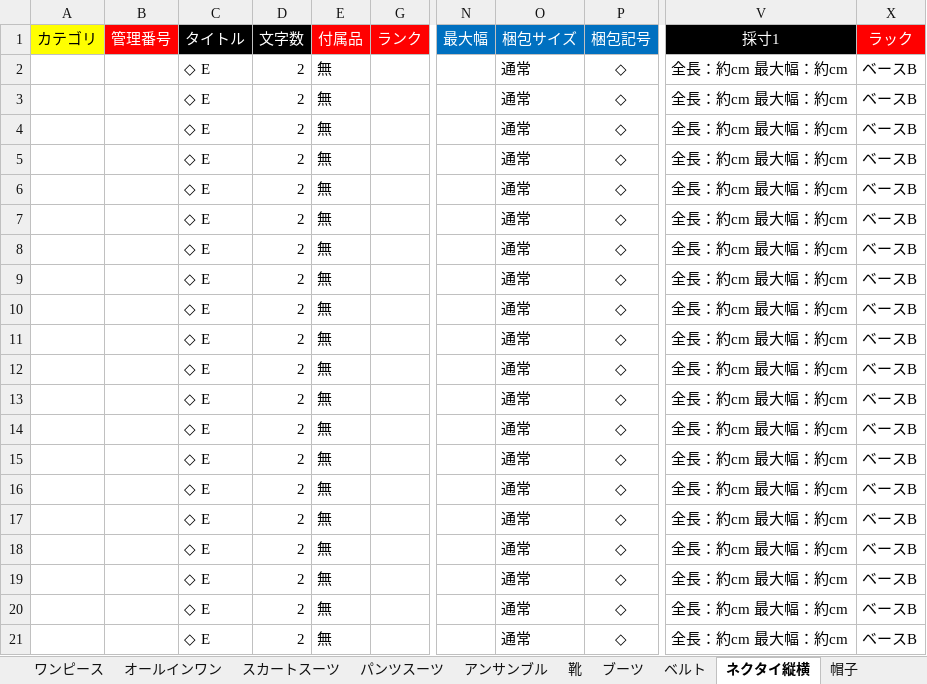
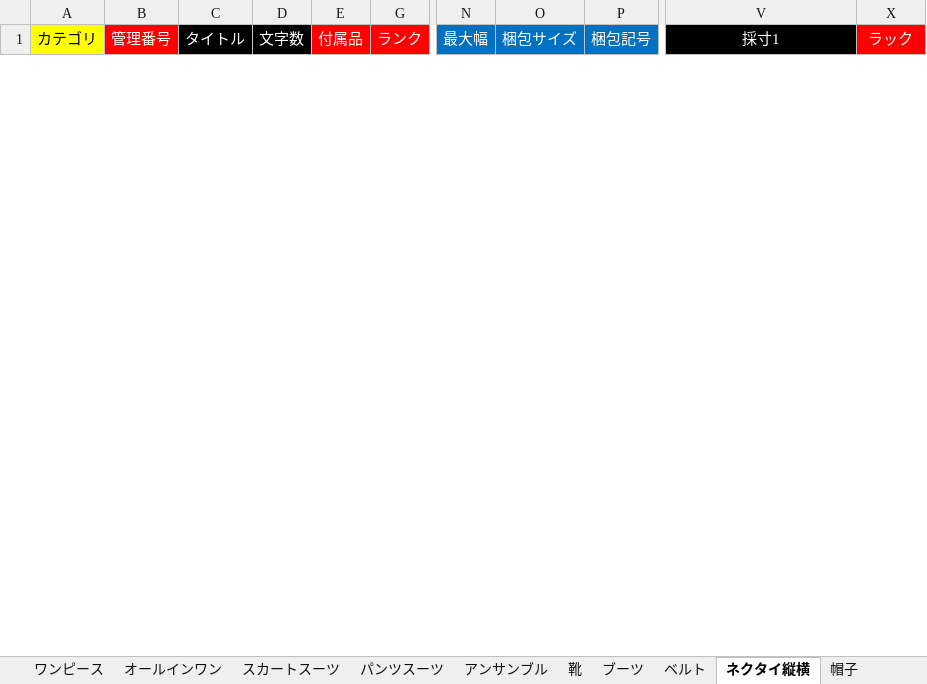
Before and after one commit to Epic-SX/AI-Title, an Excel workbook: backend/PL出品マクロ.xlsm, sheet ネクタイ縦横, drawn as a sheet; only a part is shown, gaps mark what is left out; values as stored, in another font and other column widths than the file's, no borders; conditional formats not drawn; 4 other sheets too large or unreadable and not compared; removed rows and columns are numbered as before the commit, all else as after; rows hold the shown columns only; the diff covers the shown part only; the diff names each change by its address in the sheet, - before the commit and + after, or states it on an @@ line.

```diff
--- a/backend/PL出品マクロ.xlsm (sheet ネクタイ縦横)
+++ b/backend/PL出品マクロ.xlsm (sheet ネクタイ縦横)
-row 2:  |  | ◇ E | 2 | 無 |  |  | 通常 | ◇ | 全長：約cm 最大幅：約cm | ベースB
-row 3:  |  | ◇ E | 2 | 無 |  |  | 通常 | ◇ | 全長：約cm 最大幅：約cm | ベースB
-row 4:  |  | ◇ E | 2 | 無 |  |  | 通常 | ◇ | 全長：約cm 最大幅：約cm | ベースB
-row 5:  |  | ◇ E | 2 | 無 |  |  | 通常 | ◇ | 全長：約cm 最大幅：約cm | ベースB
-row 6:  |  | ◇ E | 2 | 無 |  |  | 通常 | ◇ | 全長：約cm 最大幅：約cm | ベースB
-row 7:  |  | ◇ E | 2 | 無 |  |  | 通常 | ◇ | 全長：約cm 最大幅：約cm | ベースB
-row 8:  |  | ◇ E | 2 | 無 |  |  | 通常 | ◇ | 全長：約cm 最大幅：約cm | ベースB
-row 9:  |  | ◇ E | 2 | 無 |  |  | 通常 | ◇ | 全長：約cm 最大幅：約cm | ベースB
-row 10:  |  | ◇ E | 2 | 無 |  |  | 通常 | ◇ | 全長：約cm 最大幅：約cm | ベースB
-row 11:  |  | ◇ E | 2 | 無 |  |  | 通常 | ◇ | 全長：約cm 最大幅：約cm | ベースB
-row 12:  |  | ◇ E | 2 | 無 |  |  | 通常 | ◇ | 全長：約cm 最大幅：約cm | ベースB
-row 13:  |  | ◇ E | 2 | 無 |  |  | 通常 | ◇ | 全長：約cm 最大幅：約cm | ベースB
-row 14:  |  | ◇ E | 2 | 無 |  |  | 通常 | ◇ | 全長：約cm 最大幅：約cm | ベースB
-row 15:  |  | ◇ E | 2 | 無 |  |  | 通常 | ◇ | 全長：約cm 最大幅：約cm | ベースB
-row 16:  |  | ◇ E | 2 | 無 |  |  | 通常 | ◇ | 全長：約cm 最大幅：約cm | ベースB
-row 17:  |  | ◇ E | 2 | 無 |  |  | 通常 | ◇ | 全長：約cm 最大幅：約cm | ベースB
-row 18:  |  | ◇ E | 2 | 無 |  |  | 通常 | ◇ | 全長：約cm 最大幅：約cm | ベースB
-row 19:  |  | ◇ E | 2 | 無 |  |  | 通常 | ◇ | 全長：約cm 最大幅：約cm | ベースB
-row 20:  |  | ◇ E | 2 | 無 |  |  | 通常 | ◇ | 全長：約cm 最大幅：約cm | ベースB
-row 21:  |  | ◇ E | 2 | 無 |  |  | 通常 | ◇ | 全長：約cm 最大幅：約cm | ベースB
```
Also changed, not shown: 70 added rows and 50 removed rows elsewhere in this sheet, sheet トップス, sheet Sheet1, sheet パンツスーツ, sheet スカートスーツ, sheet サングラス, sheet ネックレス, 9 more sheets, other sheet tabs, hidden cells, charts or pictures, 7 other files.
